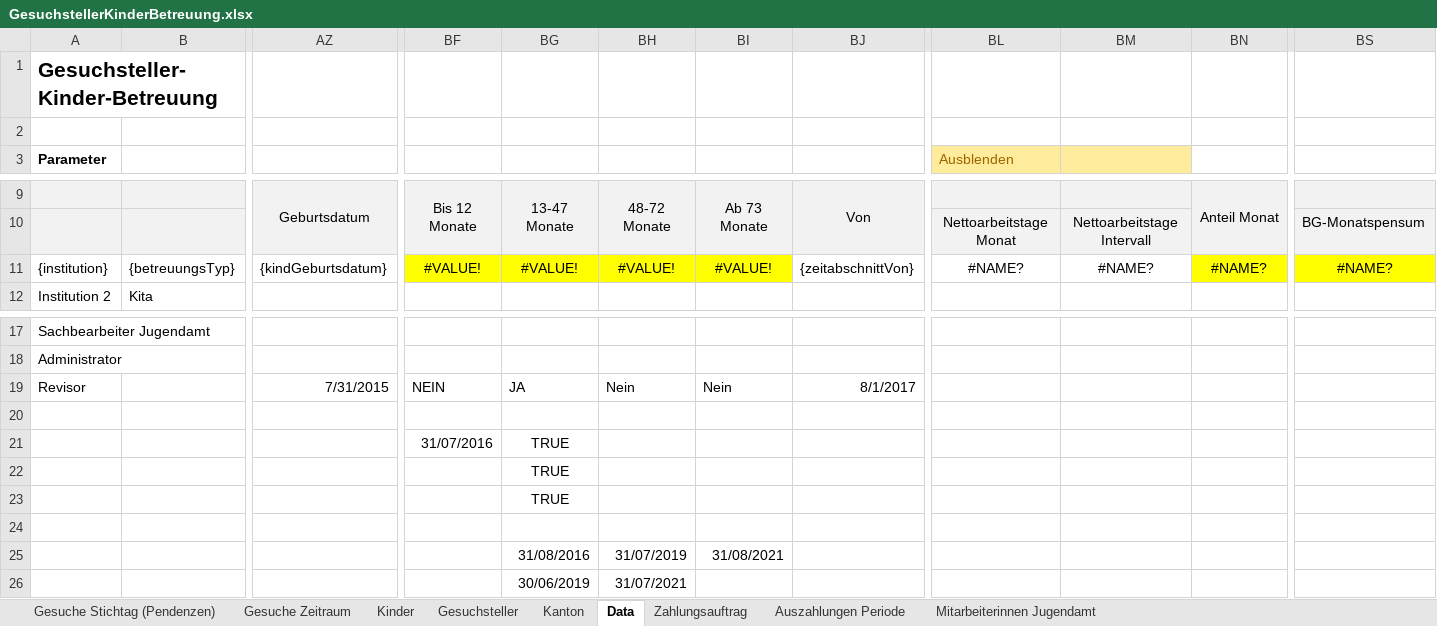
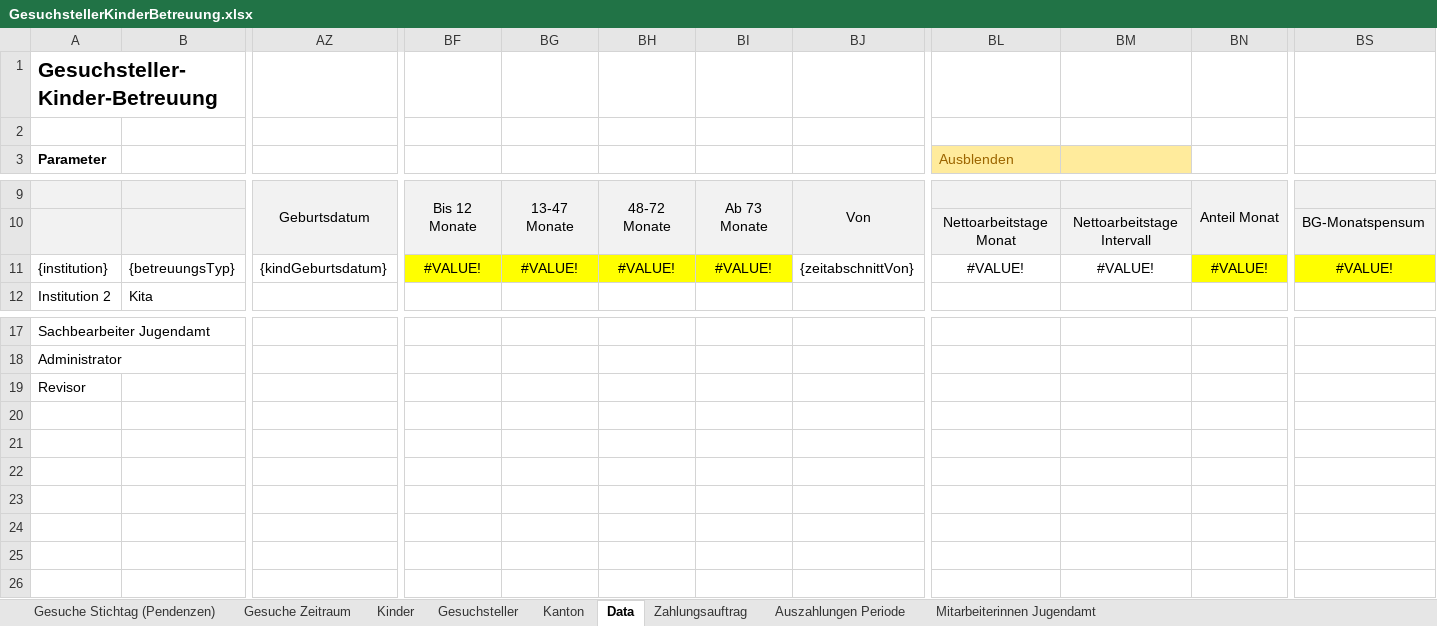
Before and after one commit to StadtBern/Ki-Tax, an Excel workbook: ebegu-server/src/main/resources/reporting/GesuchstellerKinderBetreuung.xlsx, sheet Data, drawn as a sheet; only a part is shown, gaps mark what is left out; values as stored, in another font and other column widths than the file's, no borders; removed rows and columns are numbered as before the commit, all else as after; rows hold the shown columns only; the diff names each change by its address in the sheet, - before the commit and + after, or states it on an @@ line.

Commit message:
EBEGU-409: Statistiken Gesuchsteller-Kinder-Betreuung implementieren inklusive Sichtbarkeit je Rolle

```diff
--- a/ebegu-server/src/main/resources/reporting/GesuchstellerKinderBetreuung.xlsx (sheet Data)
+++ b/ebegu-server/src/main/resources/reporting/GesuchstellerKinderBetreuung.xlsx (sheet Data)
-BL11 (Ausblenden): #NAME?
+BL11 (Ausblenden): #VALUE!
-BM11: #NAME?
+BM11: #VALUE!
-BN11: #NAME?
+BN11: #VALUE!
-BS11: #NAME?
+BS11: #VALUE!
-row 19: Revisor |  | 7/31/2015 | NEIN | JA | Nein | Nein | 8/1/2017
-A19 (Parameter): (empty)
+A19 (Parameter): Revisor
-row 21:  |  |  | 31/07/2016 | TRUE
-row 22:  |  |  |  | TRUE
-row 23:  |  |  |  | TRUE
-row 24: (empty)
-row 25:  |  |  |  | 31/08/2016 | 31/07/2019 | 31/08/2021
-row 26:  |  |  |  | 30/06/2019 | 31/07/2021
```
Also changed, not shown: 4 other files.
